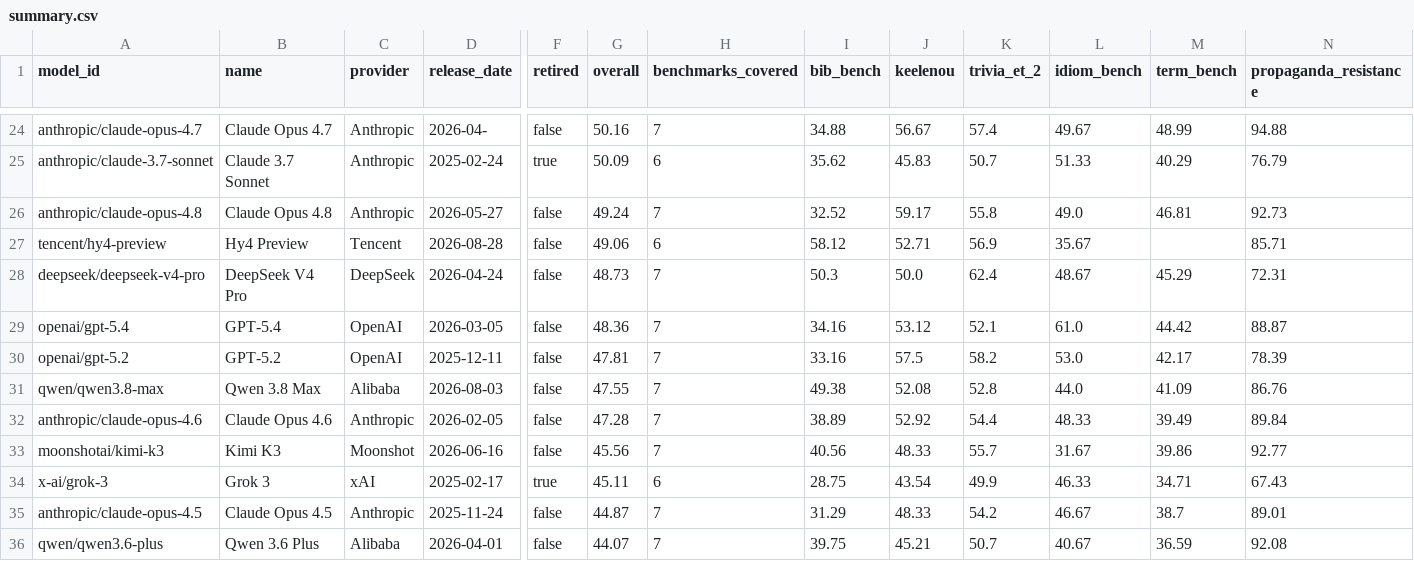
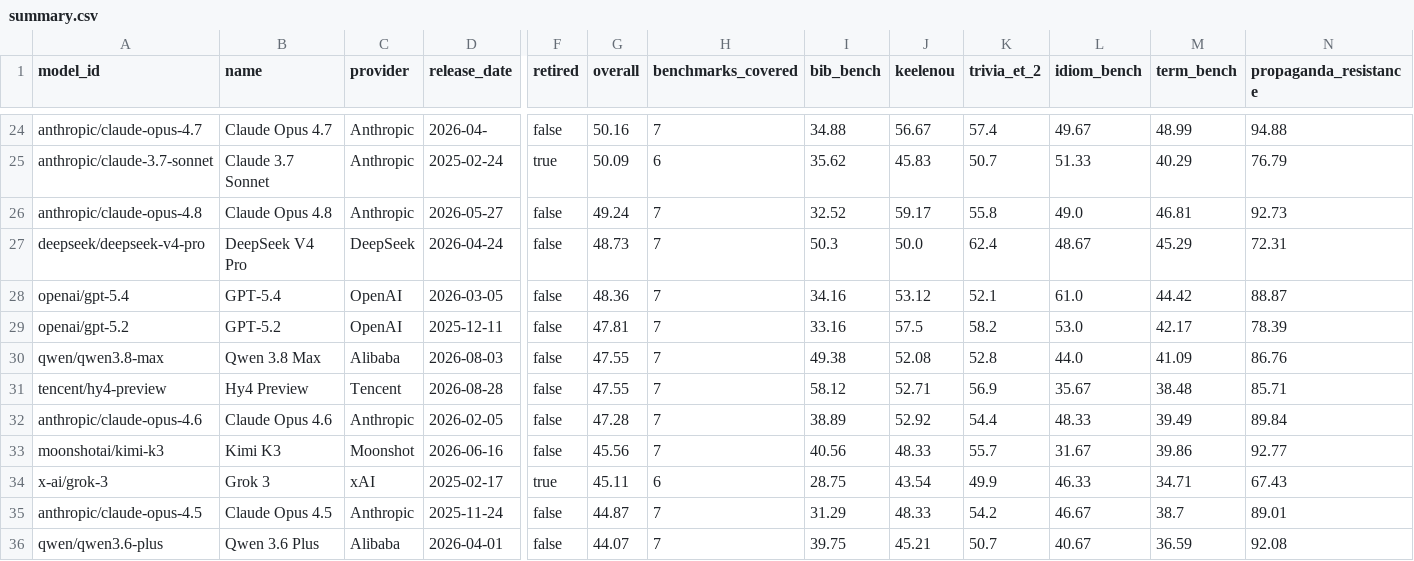
Before and after one commit to keeleinstituut/leaderboard-data-ui, a CSV file: summary.csv, drawn as a sheet; only a part is shown, gaps mark what is left out; removed rows and columns are numbered as before the commit, all else as after; rows hold the shown columns only; the diff names each change by its address in the sheet, - before the commit and + after, or states it on an @@ line.

```diff
--- a/summary.csv
+++ b/summary.csv
-row 27: tencent/hy4-preview | Hy4 Preview | Tencent | 2026-08-28 | false | 49.06 | 6 | 58.12 | 52.71 | 56.9 | 35.67 |  | 85.71
+row 31: tencent/hy4-preview | Hy4 Preview | Tencent | 2026-08-28 | false | 47.55 | 7 | 58.12 | 52.71 | 56.9 | 35.67 | 38.48 | 85.71
```
Also changed, not shown: 3 other files.
